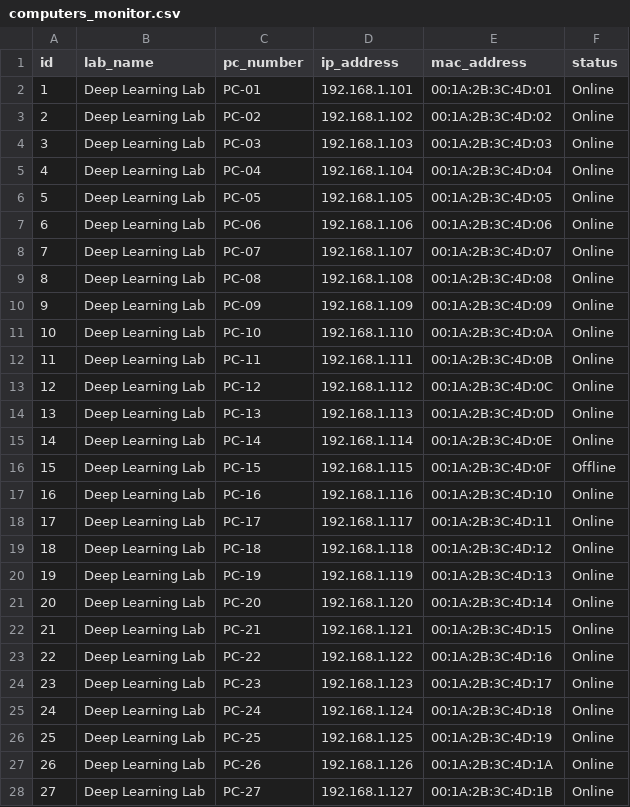
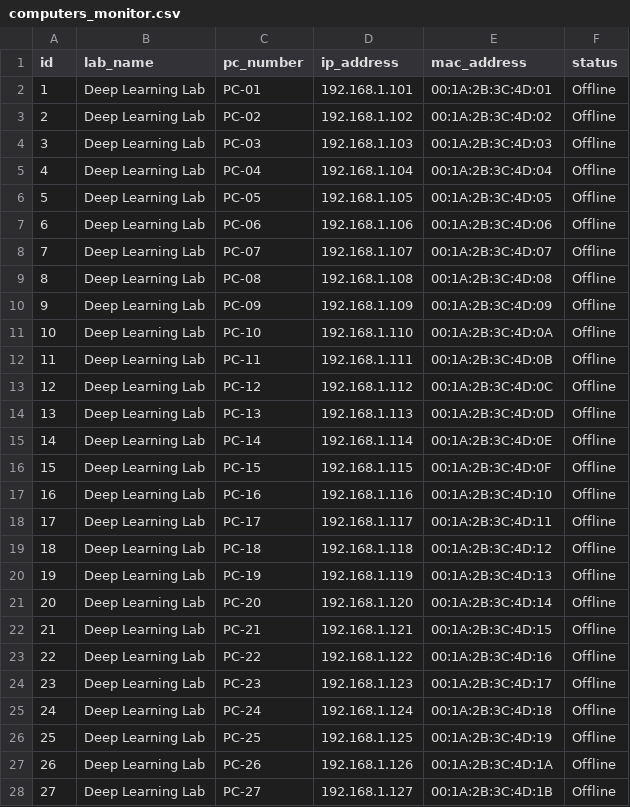
Before and after one commit to navisjoshvadonel/LabWatch, a CSV file: computers_monitor.csv, drawn as a sheet; only a part is shown; the diff covers the shown part only.

```diff
--- a/computers_monitor.csv
+++ b/computers_monitor.csv
@@ -1,28 +1,28 @@
 id,lab_name,pc_number,ip_address,mac_address,status
-1,"Deep Learning Lab",PC-01,192.168.1.101,00:1A:2B:3C:4D:01,Online
-2,"Deep Learning Lab",PC-02,192.168.1.102,00:1A:2B:3C:4D:02,Online
-3,"Deep Learning Lab",PC-03,192.168.1.103,00:1A:2B:3C:4D:03,Online
-4,"Deep Learning Lab",PC-04,192.168.1.104,00:1A:2B:3C:4D:04,Online
-5,"Deep Learning Lab",PC-05,192.168.1.105,00:1A:2B:3C:4D:05,Online
-6,"Deep Learning Lab",PC-06,192.168.1.106,00:1A:2B:3C:4D:06,Online
-7,"Deep Learning Lab",PC-07,192.168.1.107,00:1A:2B:3C:4D:07,Online
-8,"Deep Learning Lab",PC-08,192.168.1.108,00:1A:2B:3C:4D:08,Online
-9,"Deep Learning Lab",PC-09,192.168.1.109,00:1A:2B:3C:4D:09,Online
-10,"Deep Learning Lab",PC-10,192.168.1.110,00:1A:2B:3C:4D:0A,Online
-11,"Deep Learning Lab",PC-11,192.168.1.111,00:1A:2B:3C:4D:0B,Online
-12,"Deep Learning Lab",PC-12,192.168.1.112,00:1A:2B:3C:4D:0C,Online
-13,"Deep Learning Lab",PC-13,192.168.1.113,00:1A:2B:3C:4D:0D,Online
-14,"Deep Learning Lab",PC-14,192.168.1.114,00:1A:2B:3C:4D:0E,Online
+1,"Deep Learning Lab",PC-01,192.168.1.101,00:1A:2B:3C:4D:01,Offline
+2,"Deep Learning Lab",PC-02,192.168.1.102,00:1A:2B:3C:4D:02,Offline
+3,"Deep Learning Lab",PC-03,192.168.1.103,00:1A:2B:3C:4D:03,Offline
+4,"Deep Learning Lab",PC-04,192.168.1.104,00:1A:2B:3C:4D:04,Offline
+5,"Deep Learning Lab",PC-05,192.168.1.105,00:1A:2B:3C:4D:05,Offline
+6,"Deep Learning Lab",PC-06,192.168.1.106,00:1A:2B:3C:4D:06,Offline
+7,"Deep Learning Lab",PC-07,192.168.1.107,00:1A:2B:3C:4D:07,Offline
+8,"Deep Learning Lab",PC-08,192.168.1.108,00:1A:2B:3C:4D:08,Offline
+9,"Deep Learning Lab",PC-09,192.168.1.109,00:1A:2B:3C:4D:09,Offline
+10,"Deep Learning Lab",PC-10,192.168.1.110,00:1A:2B:3C:4D:0A,Offline
+11,"Deep Learning Lab",PC-11,192.168.1.111,00:1A:2B:3C:4D:0B,Offline
+12,"Deep Learning Lab",PC-12,192.168.1.112,00:1A:2B:3C:4D:0C,Offline
+13,"Deep Learning Lab",PC-13,192.168.1.113,00:1A:2B:3C:4D:0D,Offline
+14,"Deep Learning Lab",PC-14,192.168.1.114,00:1A:2B:3C:4D:0E,Offline
 15,"Deep Learning Lab",PC-15,192.168.1.115,00:1A:2B:3C:4D:0F,Offline
-16,"Deep Learning Lab",PC-16,192.168.1.116,00:1A:2B:3C:4D:10,Online
-17,"Deep Learning Lab",PC-17,192.168.1.117,00:1A:2B:3C:4D:11,Online
-18,"Deep Learning Lab",PC-18,192.168.1.118,00:1A:2B:3C:4D:12,Online
-19,"Deep Learning Lab",PC-19,192.168.1.119,00:1A:2B:3C:4D:13,Online
-20,"Deep Learning Lab",PC-20,192.168.1.120,00:1A:2B:3C:4D:14,Online
-21,"Deep Learning Lab",PC-21,192.168.1.121,00:1A:2B:3C:4D:15,Online
-22,"Deep Learning Lab",PC-22,192.168.1.122,00:1A:2B:3C:4D:16,Online
-23,"Deep Learning Lab",PC-23,192.168.1.123,00:1A:2B:3C:4D:17,Online
-24,"Deep Learning Lab",PC-24,192.168.1.124,00:1A:2B:3C:4D:18,Online
-25,"Deep Learning Lab",PC-25,192.168.1.125,00:1A:2B:3C:4D:19,Online
-26,"Deep Learning Lab",PC-26,192.168.1.126,00:1A:2B:3C:4D:1A,Online
-27,"Deep Learning Lab",PC-27,192.168.1.127,00:1A:2B:3C:4D:1B,Online
+16,"Deep Learning Lab",PC-16,192.168.1.116,00:1A:2B:3C:4D:10,Offline
+17,"Deep Learning Lab",PC-17,192.168.1.117,00:1A:2B:3C:4D:11,Offline
+18,"Deep Learning Lab",PC-18,192.168.1.118,00:1A:2B:3C:4D:12,Offline
+19,"Deep Learning Lab",PC-19,192.168.1.119,00:1A:2B:3C:4D:13,Offline
+20,"Deep Learning Lab",PC-20,192.168.1.120,00:1A:2B:3C:4D:14,Offline
+21,"Deep Learning Lab",PC-21,192.168.1.121,00:1A:2B:3C:4D:15,Offline
+22,"Deep Learning Lab",PC-22,192.168.1.122,00:1A:2B:3C:4D:16,Offline
+23,"Deep Learning Lab",PC-23,192.168.1.123,00:1A:2B:3C:4D:17,Offline
+24,"Deep Learning Lab",PC-24,192.168.1.124,00:1A:2B:3C:4D:18,Offline
+25,"Deep Learning Lab",PC-25,192.168.1.125,00:1A:2B:3C:4D:19,Offline
+26,"Deep Learning Lab",PC-26,192.168.1.126,00:1A:2B:3C:4D:1A,Offline
+27,"Deep Learning Lab",PC-27,192.168.1.127,00:1A:2B:3C:4D:1B,Offline
```
Also changed, not shown: 4 edited cells elsewhere in this file, 7 other files.
